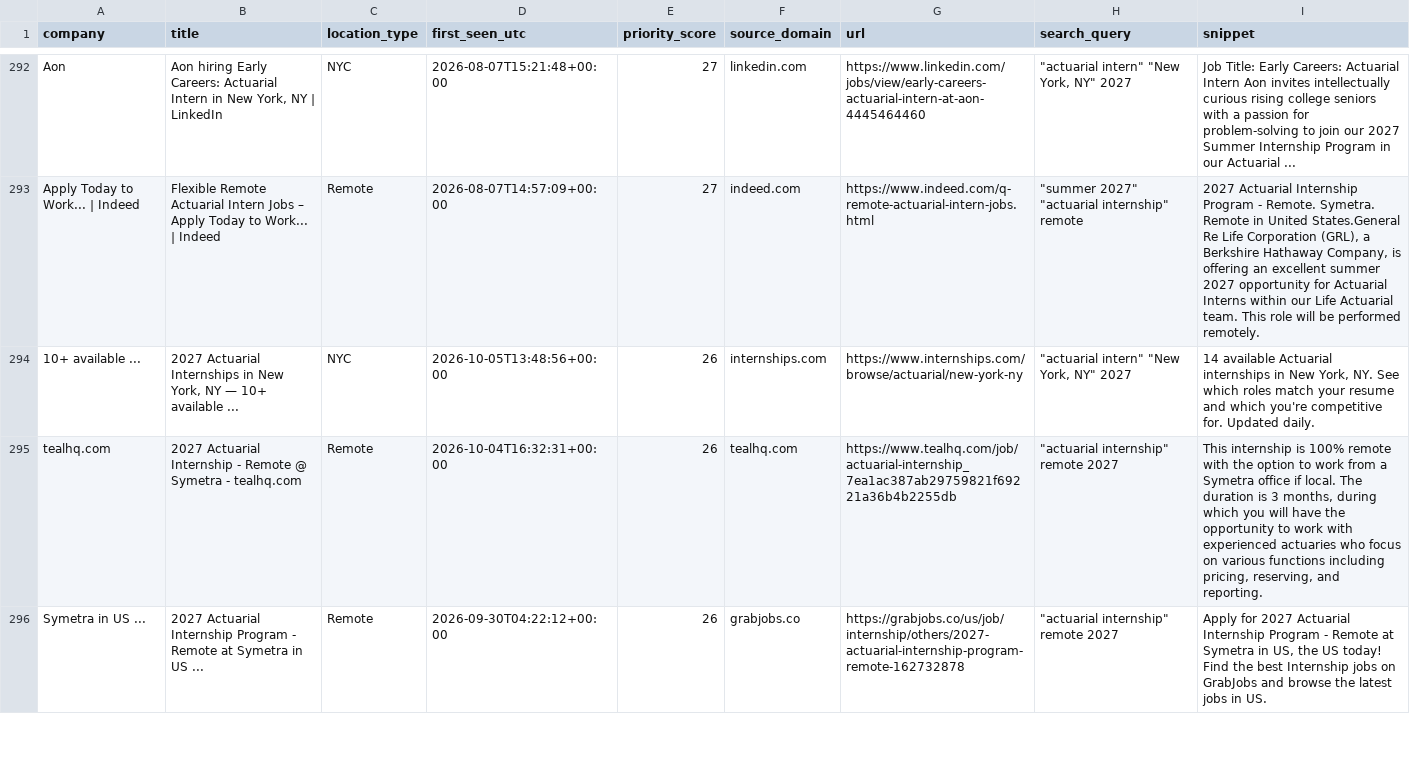
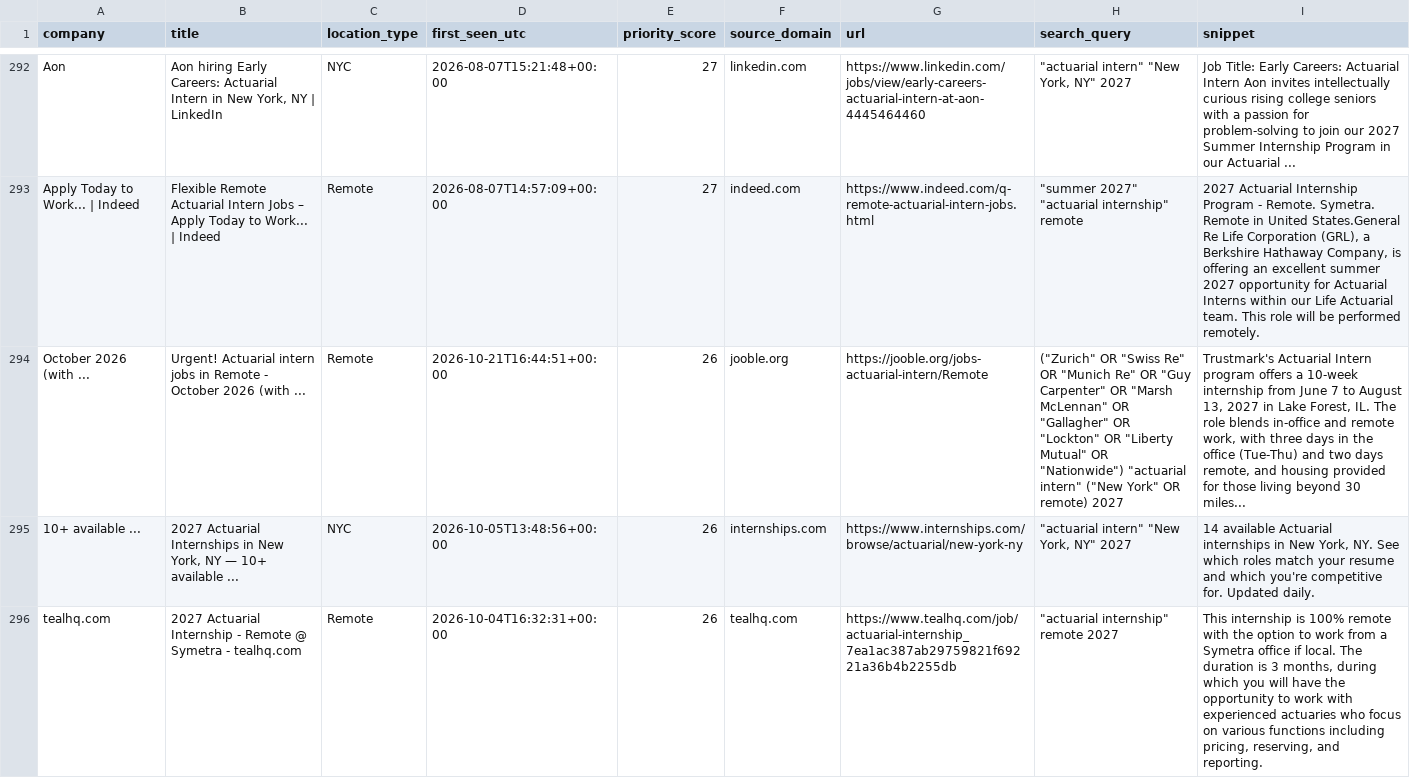
Before and after one commit to nycityeiles-creator/actuarial-internship-finder, a CSV file: jobs.csv, drawn as a sheet; only a part is shown, gaps mark what is left out; the shorter side is filled out with more unchanged rows; the diff names each change by its address in the sheet, - before the commit and + after, or states it on an @@ line.

```diff
--- a/jobs.csv
+++ b/jobs.csv
+row 294: October 2026 (with ... | Urgent! Actuarial intern jobs in Remote - October 2026 (with ... | Remote | 2026-10-21T16:44:51+00:00 | 26 | jooble.org | https://jooble.org/jobs-actuarial-intern/Remote | ("Zurich" OR "Swiss Re" OR "Munich Re" OR "Guy Carpenter" OR "Marsh McLennan" OR "Gallagher" OR "Lockton" OR "Liberty Mutual" OR "Nationwide") "actuarial intern" ("New York" OR remote) 2027 | Trustmark's Actuarial Intern program offers a 10-week internship from June 7 to August 13, 2027 in Lake Forest, IL. The role blends in-office and remote work, with three days in the office (Tue-Thu) and two days remote, and housing provided for those living beyond 30 miles...
```
